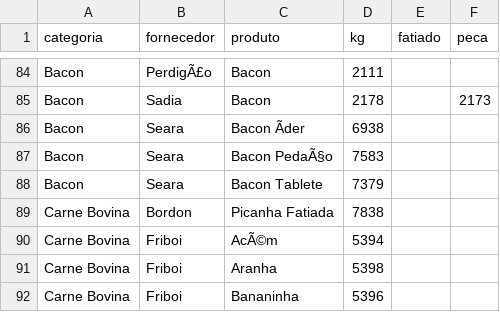
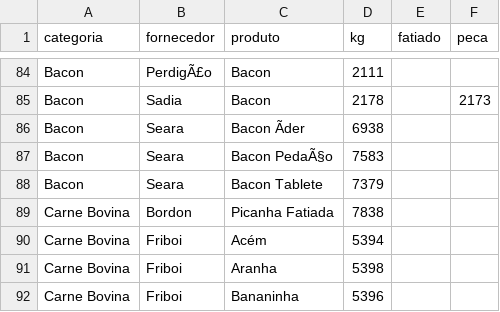
Before and after one commit to Pinps25/KG, a CSV file: Dados.csv, drawn as a sheet; only a part is shown, gaps mark what is left out.

Commit message:
Edita Acém (Friboi)

```diff
--- a/Dados.csv
+++ b/Dados.csv
@@ -89,3 +89,3 @@ Bacon,Seara,Bacon Tablete,7379,,
 Carne Bovina,Bordon,Picanha Fatiada,7838,,
-Carne Bovina,Friboi,AcÃ©m,5394,,
+Carne Bovina,Friboi,Acém,5394,,
 Carne Bovina,Friboi,Aranha,5398,,
```
